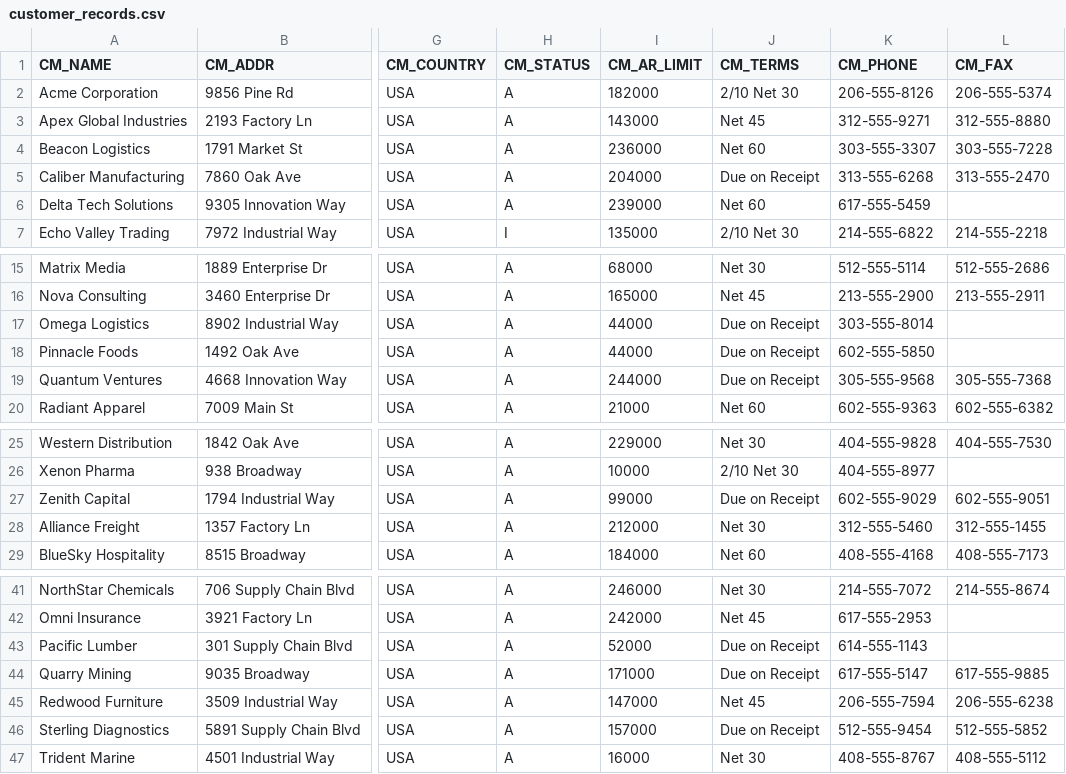
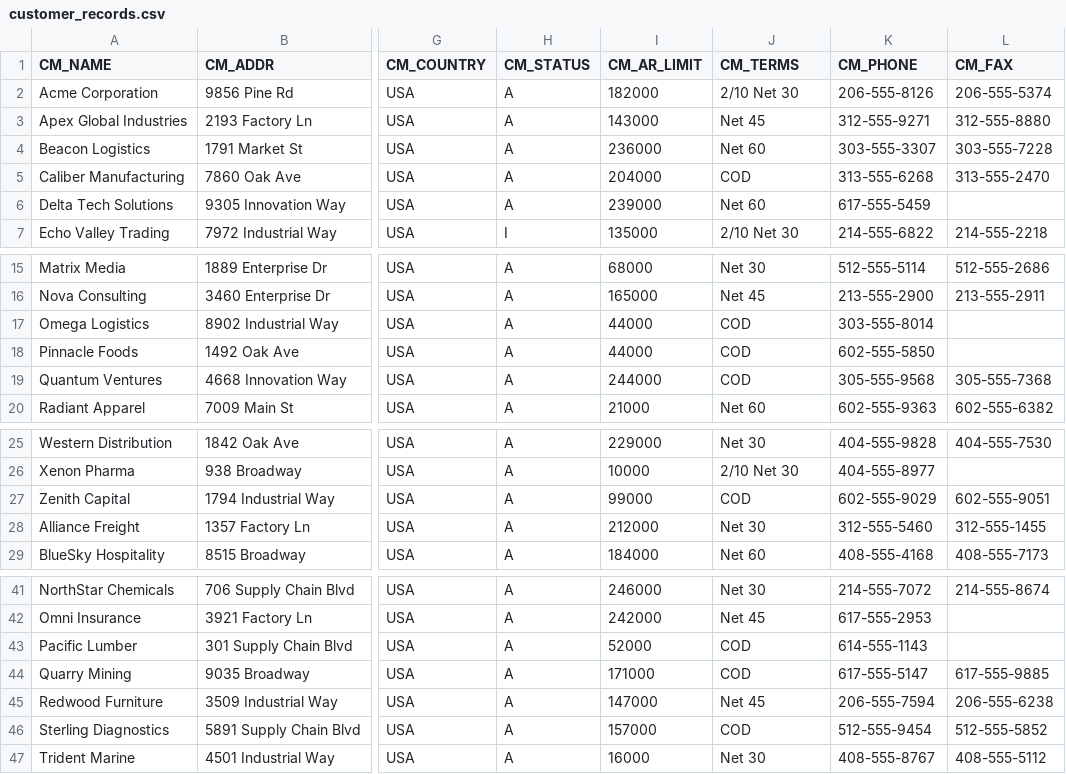
Before and after one commit to mbullr/sdPyGui_App, a CSV file: Py_Gui_Project/PYGUI/customer_records.csv, drawn as a sheet; only a part is shown, gaps mark what is left out; the diff names each change by its address in the sheet, - before the commit and + after, or states it on an @@ line.

```diff
--- a/Py_Gui_Project/PYGUI/customer_records.csv
+++ b/Py_Gui_Project/PYGUI/customer_records.csv
-J5 (CM_TERMS): Due on Receipt
+J5 (CM_TERMS): COD
-J17:J19 (CM_TERMS): Due on Receipt
+J17:J19 (CM_TERMS): COD
-J27 (CM_TERMS): Due on Receipt
+J27 (CM_TERMS): COD
-J43:J44 (CM_TERMS): Due on Receipt
+J43:J44 (CM_TERMS): COD
-J46 (CM_TERMS): Due on Receipt
+J46 (CM_TERMS): COD
```
Also changed, not shown: 4 other files.
